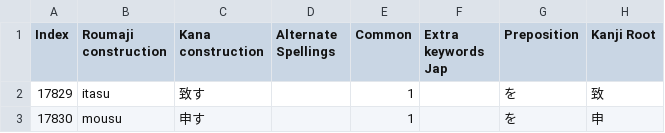
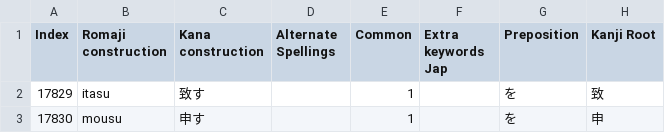
Before and after one commit to blarom/JapaneseToolbox, a CSV file: app/src/main/assets/LineVerbsForGrammar - 3000 kanji.csv, drawn as a sheet; only a part is shown; the diff names each change by its address in the sheet, - before the commit and + after, or states it on an @@ line.

```diff
--- a/app/src/main/assets/LineVerbsForGrammar - 3000 kanji.csv
+++ b/app/src/main/assets/LineVerbsForGrammar - 3000 kanji.csv
-B1: Roumaji construction
+B1: Romaji construction
```
Also changed, not shown: app/src/main/assets/LineGrammar - 3000 kanji.csv, app/src/main/assets/LineMultExplEN - 3000 kanji.csv, 11 other files.
